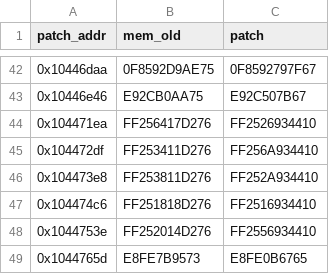
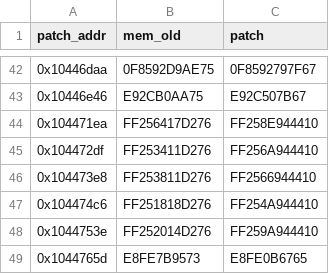
Before and after one commit to stndart/PatchingPE, a CSV file: neomon-dump/patches/calls_patch.csv, drawn as a sheet; only a part is shown, gaps mark what is left out; the diff covers the shown part only.

```diff
--- a/neomon-dump/patches/calls_patch.csv
+++ b/neomon-dump/patches/calls_patch.csv
@@ -43,7 +43,7 @@ patch_addr,mem_old,patch
 0x10446e46,E92CB0AA75,E92C507B67
-0x104471ea,FF256417D276,FF2526934410
-0x104472df,FF253411D276,FF256A934410
-0x104473e8,FF253811D276,FF252A934410
-0x104474c6,FF251818D276,FF2516934410
-0x1044753e,FF252014D276,FF2556934410
+0x104471ea,FF256417D276,FF258E944410
+0x104472df,FF253411D276,FF256A944410
+0x104473e8,FF253811D276,FF2566944410
+0x104474c6,FF251818D276,FF254A944410
+0x1044753e,FF252014D276,FF259A944410
 0x1044765d,E8FE7B9573,E8FE0B6765
```
Also changed, not shown: 21 edited cells elsewhere in this file, 2 other files.
